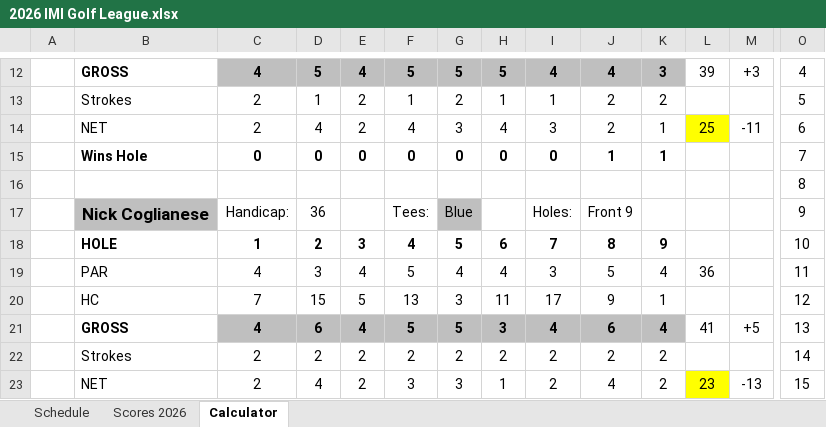
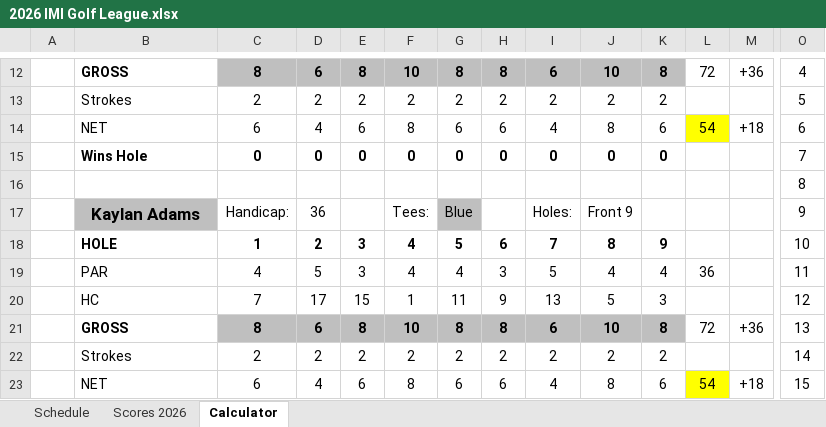
Before and after one commit to iSuite-LLC/charlotte-golf-league, an Excel workbook: 2026 IMI Golf League.xlsx, sheet Calculator, drawn as a sheet; only a part is shown, gaps mark what is left out; values as stored, in another font and other column widths than the file's, no borders; conditional formats not drawn; removed rows and columns are numbered as before the commit, all else as after; rows hold the shown columns only; the diff covers the shown part only; the diff names each change by its address in the sheet, - before the commit and + after, or states it on an @@ line.

```diff
--- a/2026 IMI Golf League.xlsx (sheet Calculator)
+++ b/2026 IMI Golf League.xlsx (sheet Calculator)
-C12: 4
+C12: 8
-D12: 5
+D12: 6
-E12: 4
+E12: 8
-F12: 5
+F12: 10
-G12: 5
+G12: 8
-H12: 5
+H12: 8
-I12: 4
+I12: 6
-J12: 4
+J12: 10
-K12: 3
+K12: 8
-L12: 39
+L12: 72
-M12: +3
+M12: +36
-D13: 1
+D13: 2
-F13: 1
+F13: 2
-H13: 1
+H13: 2
-I13: 1
+I13: 2
-row 14:  | NET | 2 | 4 | 2 | 4 | 3 | 4 | 3 | 2 | 1 | 25 | -11 | 6
+row 14:  | NET | 6 | 4 | 6 | 8 | 6 | 6 | 4 | 8 | 6 | 54 | +18 | 6
-J15: 1
+J15: 0
-K15: 1
+K15: 0
-B17: Nick Coglianese
+B17: Kaylan Adams
-D19: 3
+D19: 5
-E19: 4
+E19: 3
-F19: 5
+F19: 4
-H19: 4
+H19: 3
-I19: 3
+I19: 5
-J19: 5
+J19: 4
-row 20:  | HC | 7 | 15 | 5 | 13 | 3 | 11 | 17 | 9 | 1 |  |  | 12
-row 21:  | GROSS | 4 | 6 | 4 | 5 | 5 | 3 | 4 | 6 | 4 | 41 | +5 | 13
+row 20:  | HC | 7 | 17 | 15 | 1 | 11 | 9 | 13 | 5 | 3 |  |  | 12
+row 21:  | GROSS | 8 | 6 | 8 | 10 | 8 | 8 | 6 | 10 | 8 | 72 | +36 | 13
-row 23:  | NET | 2 | 4 | 2 | 3 | 3 | 1 | 2 | 4 | 2 | 23 | -13 | 15
+row 23:  | NET | 6 | 4 | 6 | 8 | 6 | 6 | 4 | 8 | 6 | 54 | +18 | 15
```
Also changed, not shown: 4 added rows, 4 removed rows and 22 edited cells elsewhere in this sheet, sheet Scores 2026, Scores/Scores.xlsx.
